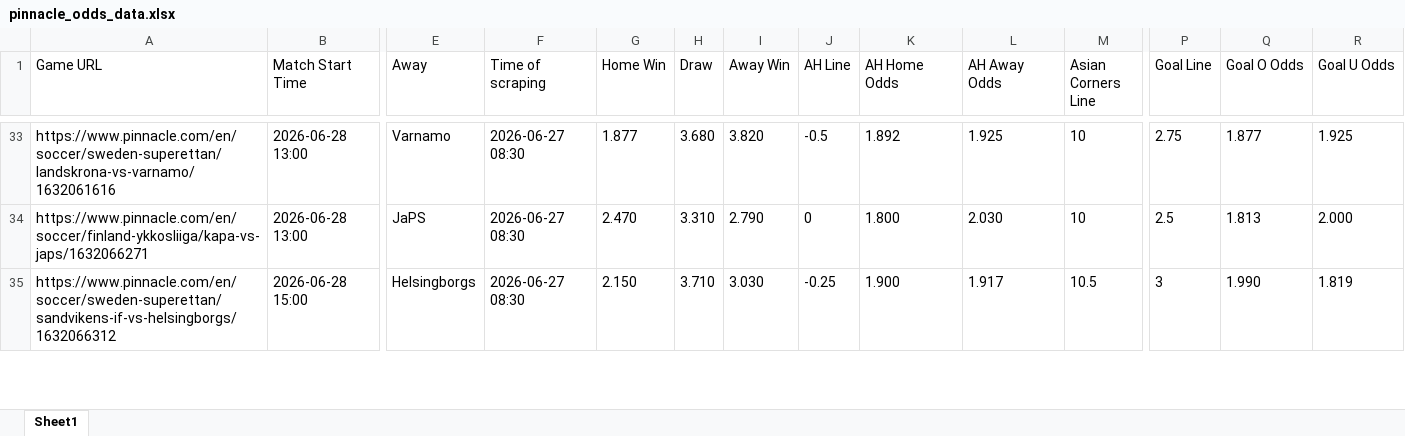
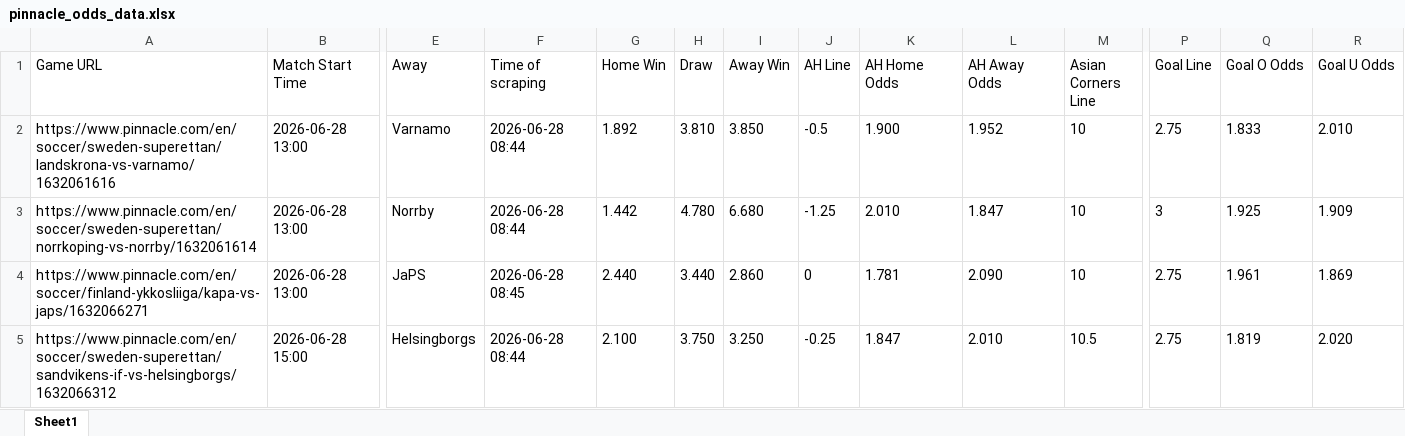
Before and after one commit to super-luke-chambers/pin_scraper, an Excel workbook: outputs/pinnacle_odds_data.xlsx, sheet Sheet1, drawn as a sheet; only a part is shown, gaps mark what is left out; values as stored, in another font and other column widths than the file's, no borders; addresses are those after the commit; rows hold the shown columns only; the diff covers the shown part only; the diff names each change by its address in the sheet, - before the commit and + after, or states it on an @@ line.

```diff
--- a/outputs/pinnacle_odds_data.xlsx (sheet Sheet1)
+++ b/outputs/pinnacle_odds_data.xlsx (sheet Sheet1)
-F2 (Time of scraping): 2026-06-27 08:30
+F2 (Time of scraping): 2026-06-28 08:44
-G2 (Home Win): 1.877
+G2 (Home Win): 1.892
-H2 (Draw): 3.680
+H2 (Draw): 3.810
-I2 (Away Win): 3.820
+I2 (Away Win): 3.850
-K2 (AH Home Odds): 1.892
+K2 (AH Home Odds): 1.900
-L2 (AH Away Odds): 1.925
+L2 (AH Away Odds): 1.952
-Q2 (Goal O Odds): 1.877
+Q2 (Goal O Odds): 1.833
-R2 (Goal U Odds): 1.925
+R2 (Goal U Odds): 2.010
+row 3: https://www.pinnacle.com/en/soccer/sweden-superettan/norrkoping-vs-norrby/1632061614 | 2026-06-28 13:00 | Norrby | 2026-06-28 08:44 | 1.442 | 4.780 | 6.680 | -1.25 | 2.010 | 1.847 | 10 | 3 | 1.925 | 1.909
-F4 (Time of scraping): 2026-06-27 08:30
+F4 (Time of scraping): 2026-06-28 08:45
-G4 (Home Win): 2.470
+G4 (Home Win): 2.440
-H4 (Draw): 3.310
+H4 (Draw): 3.440
-I4 (Away Win): 2.790
+I4 (Away Win): 2.860
-K4 (AH Home Odds): 1.800
+K4 (AH Home Odds): 1.781
-L4 (AH Away Odds): 2.030
+L4 (AH Away Odds): 2.090
-P4 (Goal Line): 2.5
+P4 (Goal Line): 2.75
-Q4 (Goal O Odds): 1.813
+Q4 (Goal O Odds): 1.961
-R4 (Goal U Odds): 2.000
+R4 (Goal U Odds): 1.869
-F5 (Time of scraping): 2026-06-27 08:30
+F5 (Time of scraping): 2026-06-28 08:44
-G5 (Home Win): 2.150
+G5 (Home Win): 2.100
-H5 (Draw): 3.710
+H5 (Draw): 3.750
-I5 (Away Win): 3.030
+I5 (Away Win): 3.250
-K5 (AH Home Odds): 1.900
+K5 (AH Home Odds): 1.847
-L5 (AH Away Odds): 1.917
+L5 (AH Away Odds): 2.010
-P5 (Goal Line): 3
+P5 (Goal Line): 2.75
-Q5 (Goal O Odds): 1.990
+Q5 (Goal O Odds): 1.819
-R5 (Goal U Odds): 1.819
+R5 (Goal U Odds): 2.020
```
Also changed, not shown: 19 added rows, 32 removed rows and 154 edited cells elsewhere in this sheet, outputs/pinnacle_corners_historical.xlsx, 2 other files.
